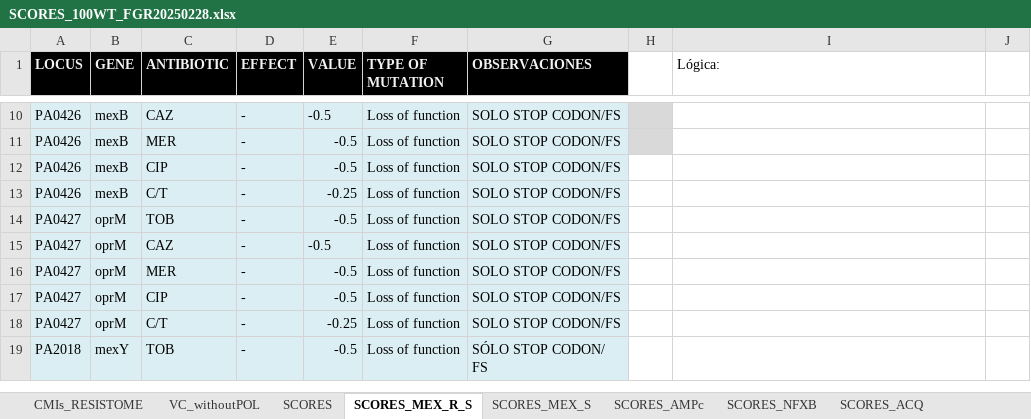
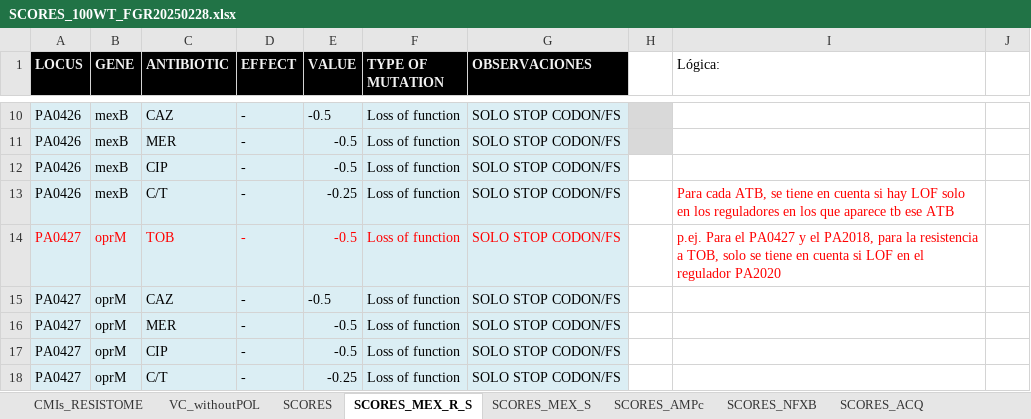
Before and after one commit to Steppewolff/AMR_prediction_scores, an Excel workbook: FuentesInformacion/SCORES_100WT_FGR20250228.xlsx, sheet SCORES_MEX_R_S, drawn as a sheet; only a part is shown, gaps mark what is left out; the shorter side is filled out with more unchanged rows; values as stored, in another font and other column widths than the file's, no borders; the diff names each change by its address in the sheet, - before the commit and + after, or states it on an @@ line.

Commit message:
cambios en JSON con informacion

```diff
--- a/FuentesInformacion/SCORES_100WT_FGR20250228.xlsx (sheet SCORES_MEX_R_S)
+++ b/FuentesInformacion/SCORES_100WT_FGR20250228.xlsx (sheet SCORES_MEX_R_S)
-I13 (Lógica:): (empty)
+I13 (Lógica:): Para cada ATB, se tiene en cuenta si hay LOF solo en los reguladores en los que aparece tb ese ATB
-A14:G14 text colour: black
+A14:G14 text colour: #FF0000
-I14 (Lógica:): (empty)
+I14 (Lógica:): p.ej. Para el PA0427 y el PA2018, para la resistencia a TOB, solo se tiene en cuenta si LOF en el regulador PA2020
```
Also changed, not shown: 2 other files.
